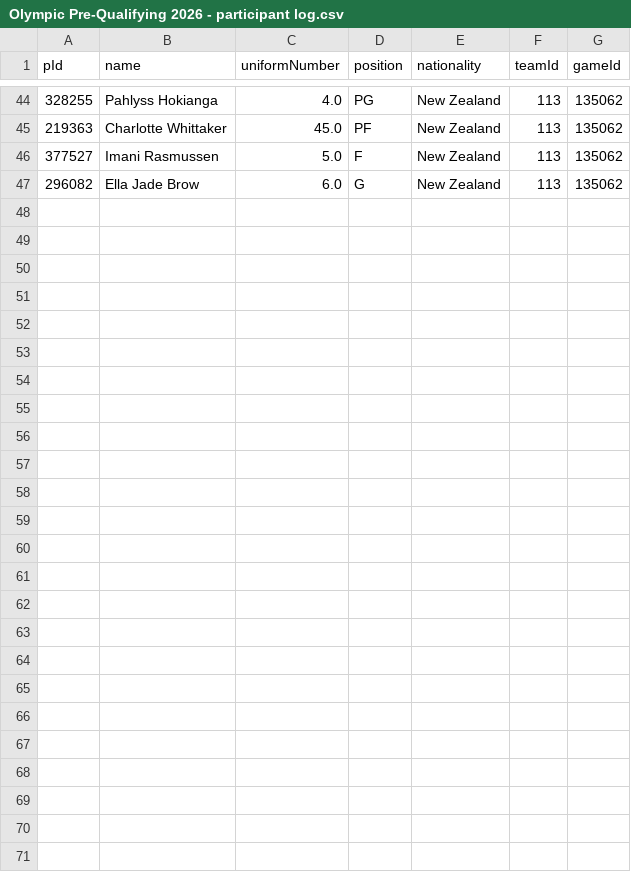
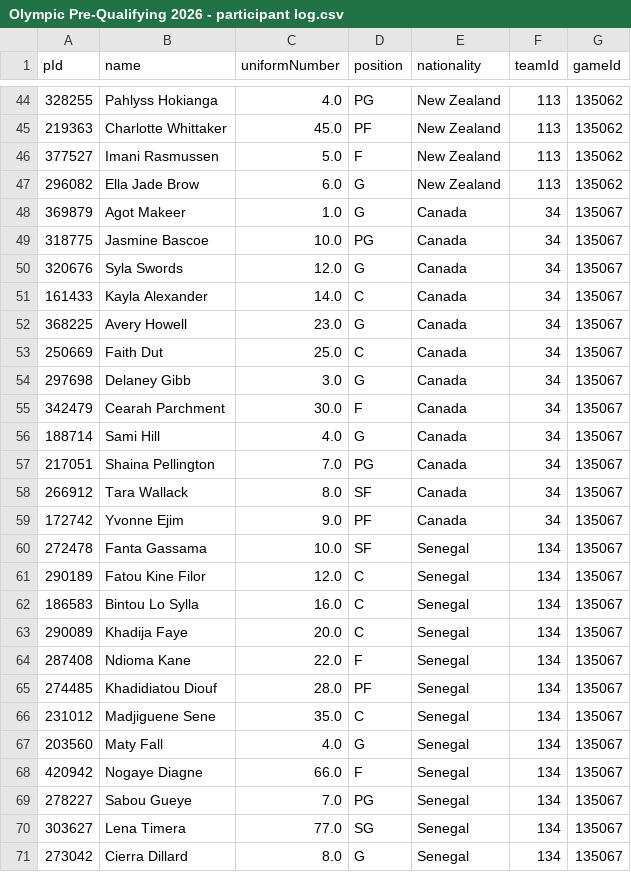
Before and after one commit to jordanngo205/Olympic-Pre-Qualifying-Tournament-Tracker, a CSV file: Olympic Pre-Qualifying 2026/data/Olympic Pre-Qualifying 2026 - participant log.csv, drawn as a sheet; only a part is shown, gaps mark what is left out; the diff names each change by its address in the sheet, - before the commit and + after, or states it on an @@ line.

```diff
--- a/Olympic Pre-Qualifying 2026/data/Olympic Pre-Qualifying 2026 - participant log.csv
+++ b/Olympic Pre-Qualifying 2026/data/Olympic Pre-Qualifying 2026 - participant log.csv
+row 48: 369879 | Agot Makeer | 1.0 | G | Canada | 34 | 135067
+row 49: 318775 | Jasmine Bascoe | 10.0 | PG | Canada | 34 | 135067
+row 50: 320676 | Syla Swords | 12.0 | G | Canada | 34 | 135067
+row 51: 161433 | Kayla Alexander | 14.0 | C | Canada | 34 | 135067
+row 52: 368225 | Avery Howell | 23.0 | G | Canada | 34 | 135067
+row 53: 250669 | Faith Dut | 25.0 | C | Canada | 34 | 135067
+row 54: 297698 | Delaney Gibb | 3.0 | G | Canada | 34 | 135067
+row 55: 342479 | Cearah Parchment | 30.0 | F | Canada | 34 | 135067
+row 56: 188714 | Sami Hill | 4.0 | G | Canada | 34 | 135067
+row 57: 217051 | Shaina Pellington | 7.0 | PG | Canada | 34 | 135067
+row 58: 266912 | Tara Wallack | 8.0 | SF | Canada | 34 | 135067
+row 59: 172742 | Yvonne Ejim | 9.0 | PF | Canada | 34 | 135067
+row 60: 272478 | Fanta Gassama | 10.0 | SF | Senegal | 134 | 135067
+row 61: 290189 | Fatou Kine Filor | 12.0 | C | Senegal | 134 | 135067
+row 62: 186583 | Bintou Lo Sylla | 16.0 | C | Senegal | 134 | 135067
+row 63: 290089 | Khadija Faye | 20.0 | C | Senegal | 134 | 135067
+row 64: 287408 | Ndioma Kane | 22.0 | F | Senegal | 134 | 135067
+row 65: 274485 | Khadidiatou Diouf | 28.0 | PF | Senegal | 134 | 135067
+row 66: 231012 | Madjiguene Sene | 35.0 | C | Senegal | 134 | 135067
+row 67: 203560 | Maty Fall | 4.0 | G | Senegal | 134 | 135067
+row 68: 420942 | Nogaye Diagne | 66.0 | F | Senegal | 134 | 135067
+row 69: 278227 | Sabou Gueye | 7.0 | PG | Senegal | 134 | 135067
+row 70: 303627 | Lena Timera | 77.0 | SG | Senegal | 134 | 135067
+row 71: 273042 | Cierra Dillard | 8.0 | G | Senegal | 134 | 135067
```
Also changed, not shown: Olympic Pre-Qualifying 2026/data/Olympic Pre-Qualifying 2026 - game details.csv, Olympic Pre-Qualifying 2026/data/Olympic Pre-Qualifying 2026 - player box scores.csv, 11 other files.
